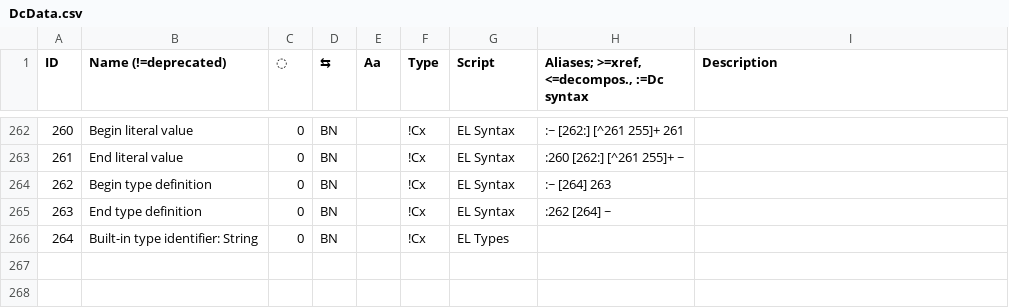
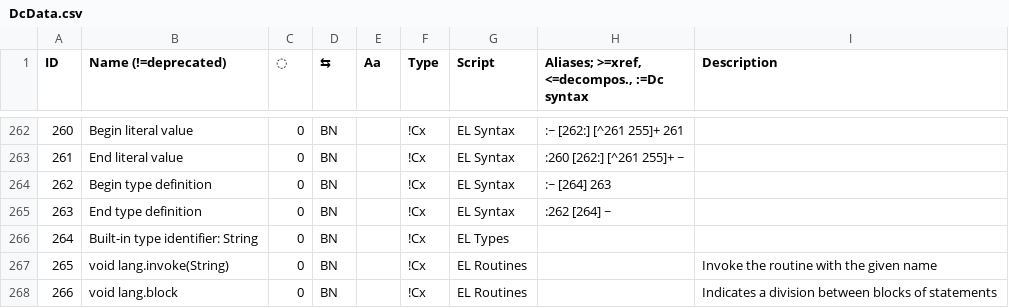
Before and after one commit to ethus3h/ember-client, a CSV file: common/data/DcData.csv, drawn as a sheet; only a part is shown, gaps mark what is left out.

Commit message:
Update Ember tree

```diff
--- a/common/data/DcData.csv
+++ b/common/data/DcData.csv
@@ -266 +266,3 @@ ID,Name (!=deprecated),◌,⇆,Aa,Type,Script,"Aliases; >=xref, <=decompos., :=D
 264,Built-in type identifier: String,0,BN,,!Cx,EL Types,,
+265,void lang.invoke(String),0,BN,,!Cx,EL Routines,,"Invoke the routine with the given name"
+266,void lang.block,0,BN,,!Cx,EL Routines,,Indicates a division between blocks of statements
```
